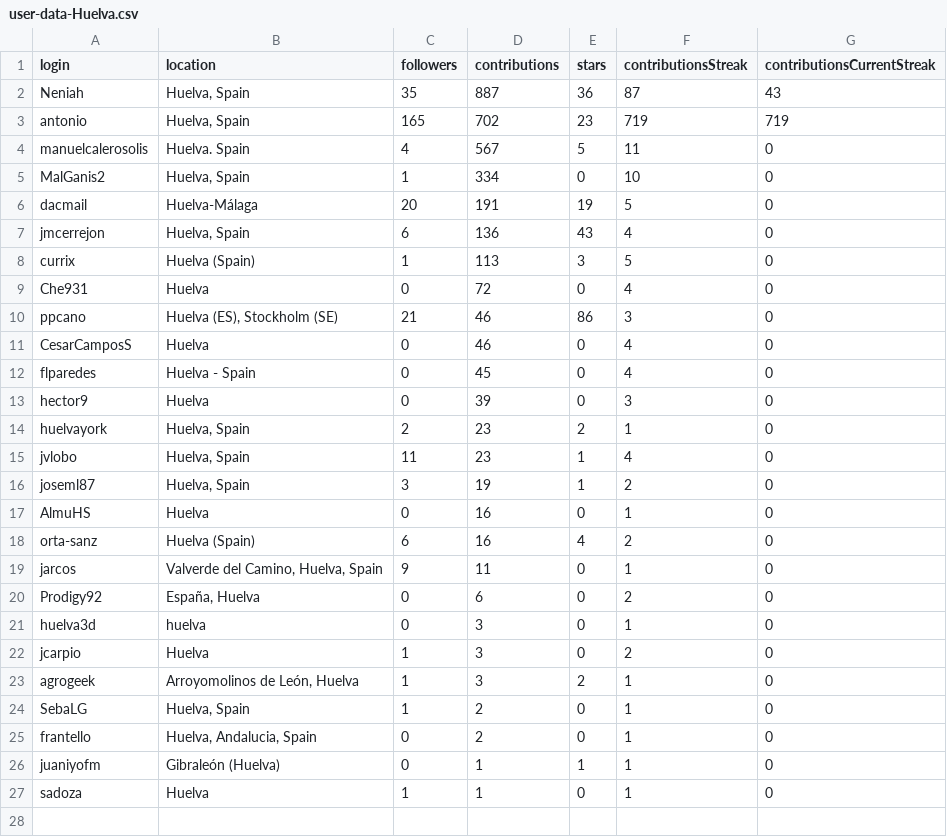
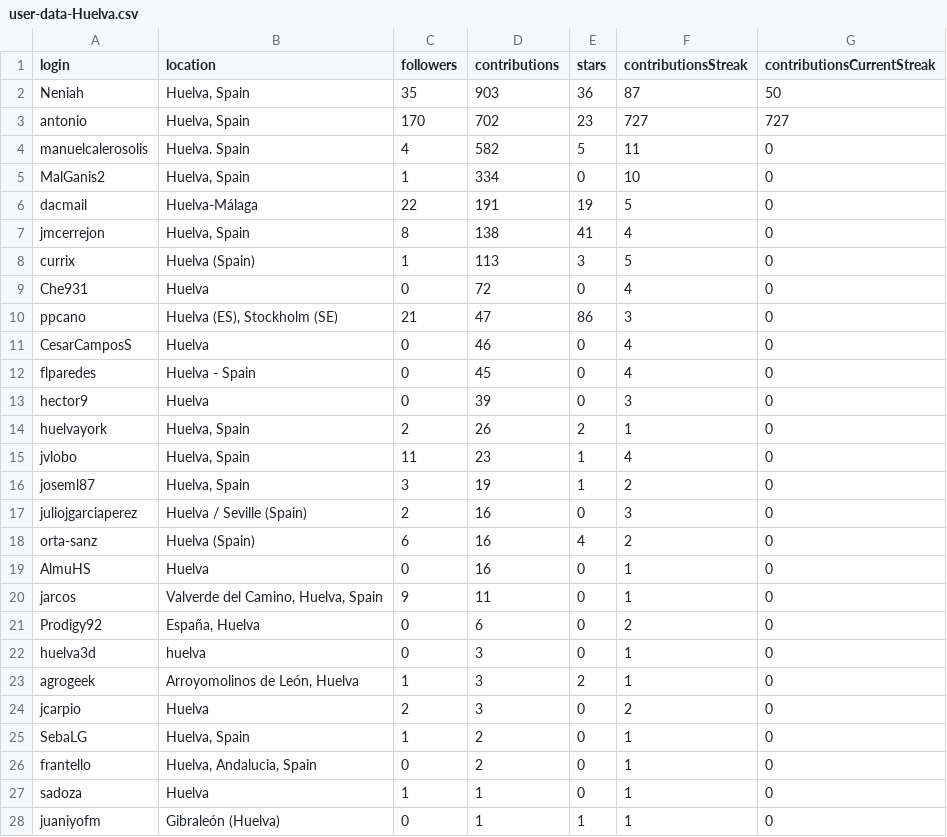
Before and after one commit to JJ/top-github-users-data, a CSV file: data/user-data-Huelva.csv, drawn as a sheet.

```diff
--- a/data/user-data-Huelva.csv
+++ b/data/user-data-Huelva.csv
@@ -1,11 +1,11 @@
 login; location; followers; contributions; stars; contributionsStreak; contributionsCurrentStreak
-Neniah;Huelva, Spain;35;887;36;87;43
-antonio;Huelva, Spain;165;702;23;719;719
-manuelcalerosolis;Huelva. Spain;4;567;5;11;0
+Neniah;Huelva, Spain;35;903;36;87;50
+antonio;Huelva, Spain;170;702;23;727;727
+manuelcalerosolis;Huelva. Spain;4;582;5;11;0
 MalGanis2;Huelva, Spain;1;334;0;10;0
-dacmail;Huelva-Málaga;20;191;19;5;0
-jmcerrejon;Huelva, Spain;6;136;43;4;0
+dacmail;Huelva-Málaga;22;191;19;5;0
+jmcerrejon;Huelva, Spain;8;138;41;4;0
 currix;Huelva (Spain);1;113;3;5;0
 Che931;Huelva;0;72;0;4;0
-ppcano;Huelva (ES), Stockholm (SE);21;46;86;3;0
+ppcano;Huelva (ES), Stockholm (SE);21;47;86;3;0
 CesarCamposS;Huelva;0;46;0;4;0
@@ -13,7 +13,8 @@ flparedes;Huelva - Spain;0;45;0;4;0
 hector9;Huelva;0;39;0;3;0
-huelvayork;Huelva, Spain;2;23;2;1;0
+huelvayork;Huelva, Spain;2;26;2;1;0
 jvlobo;Huelva, Spain;11;23;1;4;0
 joseml87;Huelva, Spain;3;19;1;2;0
+juliojgarciaperez;Huelva / Seville (Spain);2;16;0;3;0
+orta-sanz;Huelva (Spain);6;16;4;2;0
 AlmuHS;Huelva;0;16;0;1;0
-orta-sanz;Huelva (Spain);6;16;4;2;0
 jarcos;Valverde del Camino, Huelva, Spain;9;11;0;1;0
@@ -21,7 +22,7 @@ Prodigy92;España, Huelva;0;6;0;2;0
 huelva3d;huelva;0;3;0;1;0
-jcarpio;Huelva;1;3;0;2;0
 agrogeek;Arroyomolinos de León, Huelva;1;3;2;1;0
+jcarpio;Huelva;2;3;0;2;0
 SebaLG;Huelva, Spain;1;2;0;1;0
 frantello;Huelva, Andalucia, Spain;0;2;0;1;0
+sadoza;Huelva;1;1;0;1;0
 juaniyofm;Gibraleón (Huelva);0;1;1;1;0
-sadoza;Huelva;1;1;0;1;0
```
Also changed, not shown: data/user-data-Almería.csv, data/user-data-Cádiz.csv, 18 other files.
